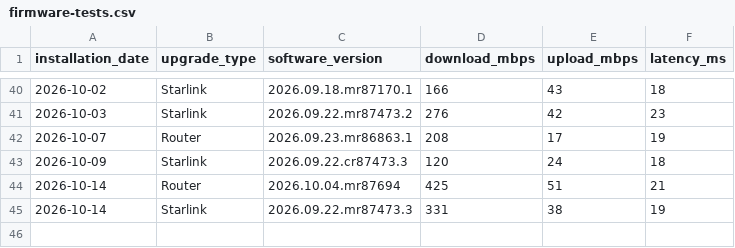
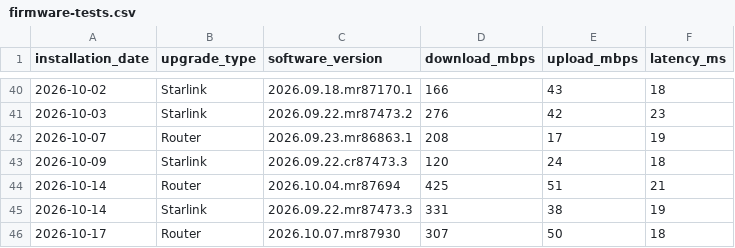
Before and after one commit to jackalgitdev/skynet-telemetry, a CSV file: data/firmware-tests.csv, drawn as a sheet; only a part is shown, gaps mark what is left out.

Commit message:
Add 17 October 2026 Router firmware test
Add the post-upgrade Router firmware test for software version 2026.10.07.mr87930: 307 Mbps download, 50 Mbps upload and 18 ms latency. Download decreased by 118 Mbps compared with the previous Router firmware test, while upload remained nearly unchanged and latency improved by 3 ms.

```diff
--- a/data/firmware-tests.csv
+++ b/data/firmware-tests.csv
@@ -45 +45,2 @@ installation_date,upgrade_type,software_version,download_mbps,upload_mbps,latenc
 2026-10-14,Starlink,2026.09.22.mr87473.3,331,38,19
+2026-10-17,Router,2026.10.07.mr87930,307,50,18
```
